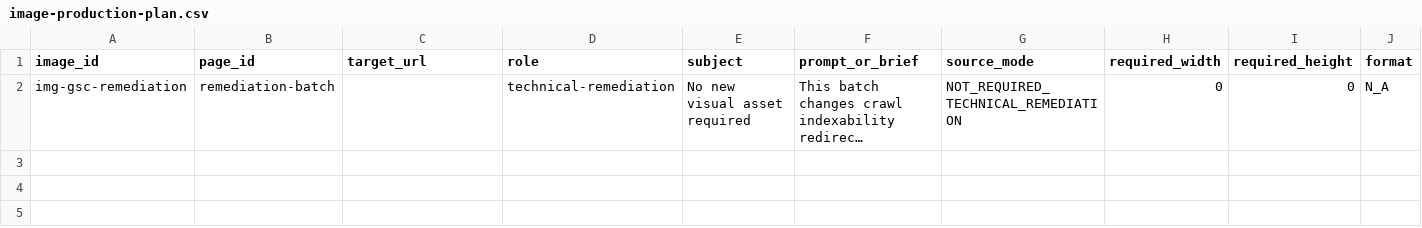
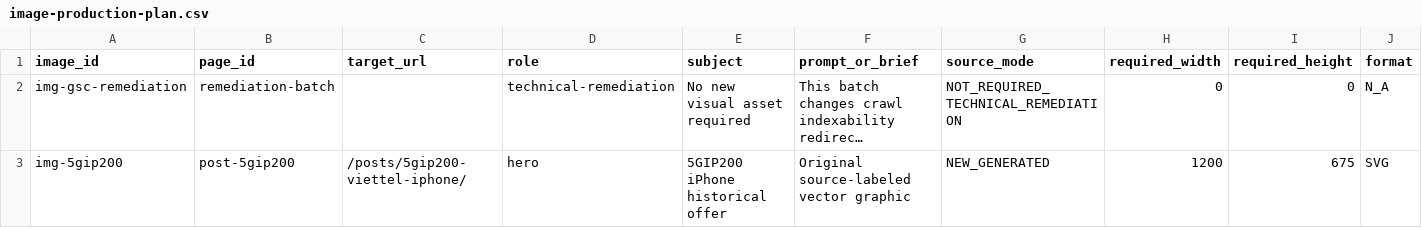
Before and after one commit to capquangfptminhlh/viet-9g, a CSV file: .website-os/evidence/image-production-plan.csv, drawn as a sheet; only a part is shown; long unchanged cells end in …; rows hold the shown columns only; the diff names each change by its address in the sheet, - before the commit and + after, or states it on an @@ line.

```diff
--- a/.website-os/evidence/image-production-plan.csv
+++ b/.website-os/evidence/image-production-plan.csv
+row 3: img-5gip200 | post-5gip200 | /posts/5gip200-viettel-iphone/ | hero | 5GIP200 iPhone historical offer | Original source-labeled vector graphic | NEW_GENERATED | 1200 | 675 | SVG
```
Also changed, not shown: .website-os/evidence/keyword-cluster-map.csv, .website-os/evidence/keyword-intent-map.csv, 9 other files.
